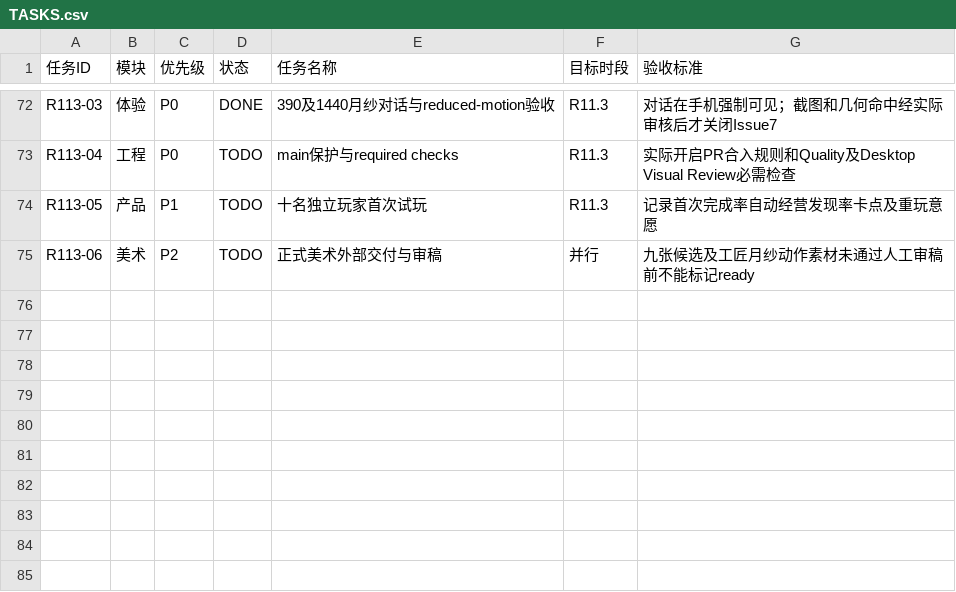
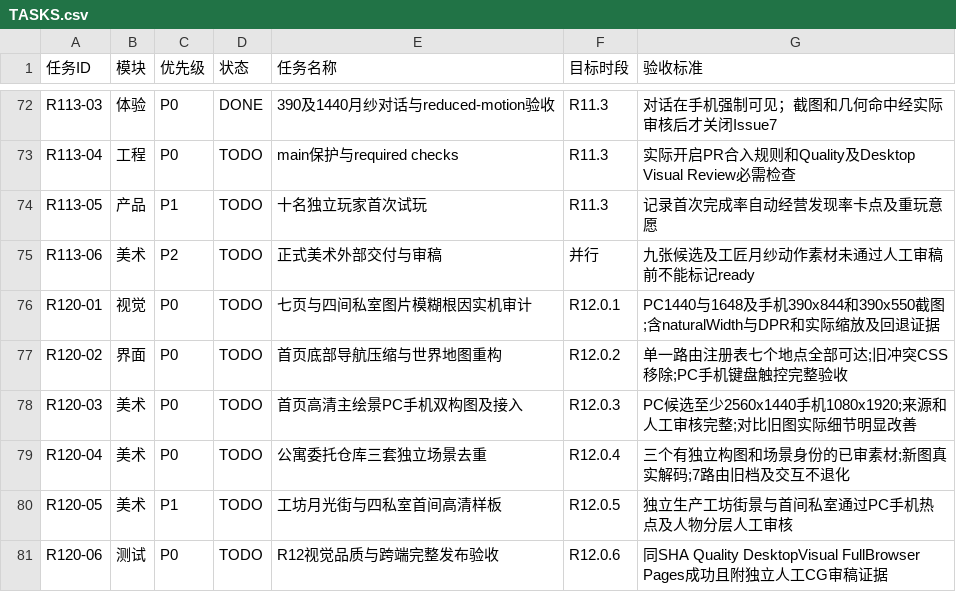
Before and after one commit to kunlong-luo/monster-apartment, a CSV file: management/TASKS.csv, drawn as a sheet; only a part is shown, gaps mark what is left out; the diff names each change by its address in the sheet, - before the commit and + after, or states it on an @@ line.

Commit message:
docs(R12): link visual remediation plan and tracked acceptance tasks

```diff
--- a/management/TASKS.csv
+++ b/management/TASKS.csv
+row 76: R120-01 | 视觉 | P0 | TODO | 七页与四间私室图片模糊根因实机审计 | R12.0.1 | PC1440与1648及手机390x844和390x550截图;含naturalWidth与DPR和实际缩放及回退证据
+row 77: R120-02 | 界面 | P0 | TODO | 首页底部导航压缩与世界地图重构 | R12.0.2 | 单一路由注册表七个地点全部可达;旧冲突CSS移除;PC手机键盘触控完整验收
+row 78: R120-03 | 美术 | P0 | TODO | 首页高清主绘景PC手机双构图及接入 | R12.0.3 | PC候选至少2560x1440手机1080x1920;来源和人工审核完整;对比旧图实际细节明显改善
+row 79: R120-04 | 美术 | P0 | TODO | 公寓委托仓库三套独立场景去重 | R12.0.4 | 三个有独立构图和场景身份的已审素材;新图真实解码;7路由旧档及交互不退化
+row 80: R120-05 | 美术 | P1 | TODO | 工坊月光街与四私室首间高清样板 | R12.0.5 | 独立生产工坊街景与首间私室通过PC手机热点及人物分层人工审核
+row 81: R120-06 | 测试 | P0 | TODO | R12视觉品质与跨端完整发布验收 | R12.0.6 | 同SHA Quality DesktopVisual FullBrowser Pages成功且附独立人工CG审稿证据
```
